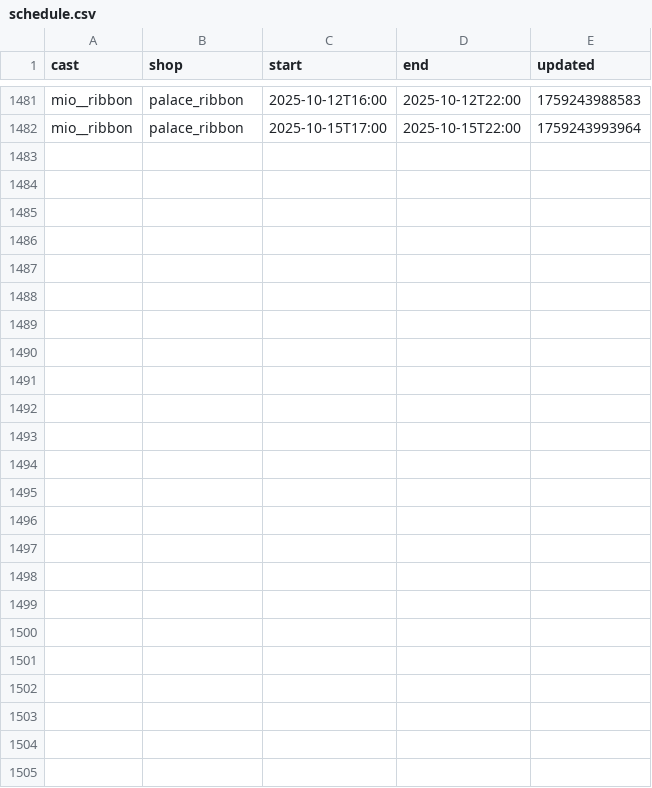
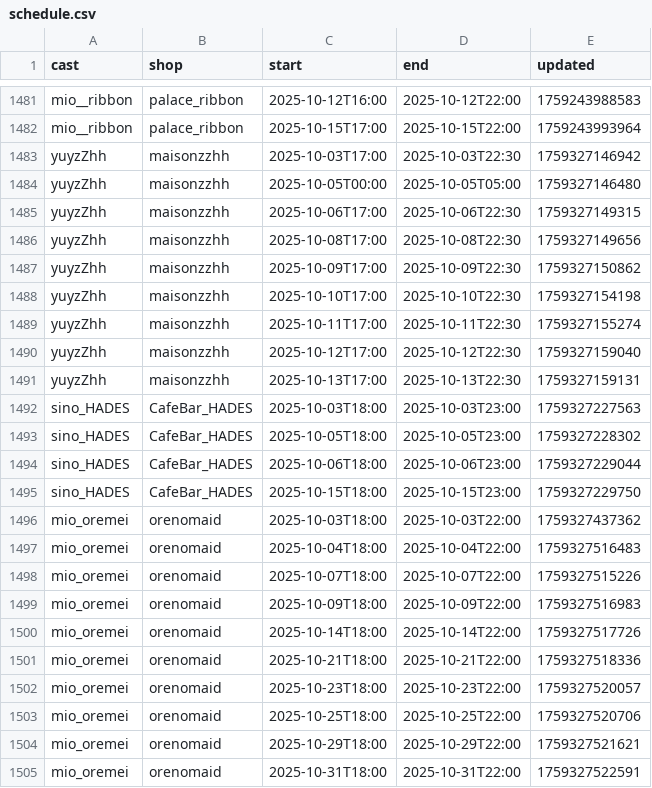
Before and after one commit to c890904/cafeSchedule, a CSV file: schedule.csv, drawn as a sheet; only a part is shown, gaps mark what is left out; the diff names each change by its address in the sheet, - before the commit and + after, or states it on an @@ line.

Commit message:
Updates

```diff
--- a/schedule.csv
+++ b/schedule.csv
+row 1483: yuyzZhh | maisonzzhh | 2025-10-03T17:00 | 2025-10-03T22:30 | 1759327146942
+row 1484: yuyzZhh | maisonzzhh | 2025-10-05T00:00 | 2025-10-05T05:00 | 1759327146480
+row 1485: yuyzZhh | maisonzzhh | 2025-10-06T17:00 | 2025-10-06T22:30 | 1759327149315
+row 1486: yuyzZhh | maisonzzhh | 2025-10-08T17:00 | 2025-10-08T22:30 | 1759327149656
+row 1487: yuyzZhh | maisonzzhh | 2025-10-09T17:00 | 2025-10-09T22:30 | 1759327150862
+row 1488: yuyzZhh | maisonzzhh | 2025-10-10T17:00 | 2025-10-10T22:30 | 1759327154198
+row 1489: yuyzZhh | maisonzzhh | 2025-10-11T17:00 | 2025-10-11T22:30 | 1759327155274
+row 1490: yuyzZhh | maisonzzhh | 2025-10-12T17:00 | 2025-10-12T22:30 | 1759327159040
+row 1491: yuyzZhh | maisonzzhh | 2025-10-13T17:00 | 2025-10-13T22:30 | 1759327159131
+row 1492: sino_HADES | CafeBar_HADES | 2025-10-03T18:00 | 2025-10-03T23:00 | 1759327227563
+row 1493: sino_HADES | CafeBar_HADES | 2025-10-05T18:00 | 2025-10-05T23:00 | 1759327228302
+row 1494: sino_HADES | CafeBar_HADES | 2025-10-06T18:00 | 2025-10-06T23:00 | 1759327229044
+row 1495: sino_HADES | CafeBar_HADES | 2025-10-15T18:00 | 2025-10-15T23:00 | 1759327229750
+row 1496: mio_oremei | orenomaid | 2025-10-03T18:00 | 2025-10-03T22:00 | 1759327437362
+row 1497: mio_oremei | orenomaid | 2025-10-04T18:00 | 2025-10-04T22:00 | 1759327516483
+row 1498: mio_oremei | orenomaid | 2025-10-07T18:00 | 2025-10-07T22:00 | 1759327515226
+row 1499: mio_oremei | orenomaid | 2025-10-09T18:00 | 2025-10-09T22:00 | 1759327516983
+row 1500: mio_oremei | orenomaid | 2025-10-14T18:00 | 2025-10-14T22:00 | 1759327517726
+row 1501: mio_oremei | orenomaid | 2025-10-21T18:00 | 2025-10-21T22:00 | 1759327518336
+row 1502: mio_oremei | orenomaid | 2025-10-23T18:00 | 2025-10-23T22:00 | 1759327520057
+row 1503: mio_oremei | orenomaid | 2025-10-25T18:00 | 2025-10-25T22:00 | 1759327520706
+row 1504: mio_oremei | orenomaid | 2025-10-29T18:00 | 2025-10-29T22:00 | 1759327521621
+row 1505: mio_oremei | orenomaid | 2025-10-31T18:00 | 2025-10-31T22:00 | 1759327522591
```
